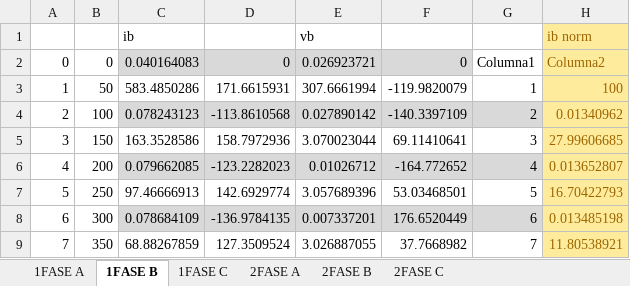
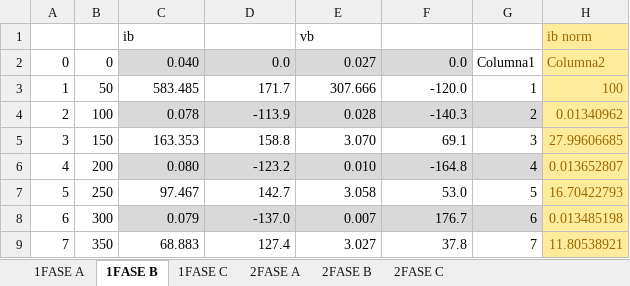
Before and after one commit to cisternashdiego/Armonicos, an Excel workbook: T1/genioProsor.xlsx, sheet 1FASE B, drawn as a sheet; only a part is shown; values as stored, in another font and other column widths than the file's, no borders; table styles not drawn; the diff covers the shown part only; the diff names each change by its address in the sheet, - before the commit and + after, or states it on an @@ line.

```diff
--- a/T1/genioProsor.xlsx (sheet 1FASE B)
+++ b/T1/genioProsor.xlsx (sheet 1FASE B)
-C2 (ib): 0.040164083
+C2 (ib): 0.040
-D2: 0
+D2: 0.0
-E2 (vb): 0.026923721
+E2 (vb): 0.027
-F2: 0
+F2: 0.0
-C3 (ib): 583.4850286
+C3 (ib): 583.485
-D3: 171.6615931
+D3: 171.7
-E3 (vb): 307.6661994
+E3 (vb): 307.666
-F3: -119.9820079
+F3: -120.0
-C4 (ib): 0.078243123
+C4 (ib): 0.078
-D4: -113.8610568
+D4: -113.9
-E4 (vb): 0.027890142
+E4 (vb): 0.028
-F4: -140.3397109
+F4: -140.3
-C5 (ib): 163.3528586
+C5 (ib): 163.353
-D5: 158.7972936
+D5: 158.8
-E5 (vb): 3.070023044
+E5 (vb): 3.070
-F5: 69.11410641
+F5: 69.1
-C6 (ib): 0.079662085
+C6 (ib): 0.080
-D6: -123.2282023
+D6: -123.2
-E6 (vb): 0.01026712
+E6 (vb): 0.010
-F6: -164.772652
+F6: -164.8
-C7 (ib): 97.46666913
+C7 (ib): 97.467
-D7: 142.6929774
+D7: 142.7
-E7 (vb): 3.057689396
+E7 (vb): 3.058
-F7: 53.03468501
+F7: 53.0
-C8 (ib): 0.078684109
+C8 (ib): 0.079
-D8: -136.9784135
+D8: -137.0
-E8 (vb): 0.007337201
+E8 (vb): 0.007
-F8: 176.6520449
+F8: 176.7
-C9 (ib): 68.88267859
+C9 (ib): 68.883
-D9: 127.3509524
+D9: 127.4
-E9 (vb): 3.026887055
+E9 (vb): 3.027
-F9: 37.7668982
+F9: 37.8
```
Also changed, not shown: 172 edited cells elsewhere in this sheet, sheet 2FASE A, sheet 2FASE B, sheet 2FASE C, sheet 1FASE A, sheet 1FASE C, 5 other files.
